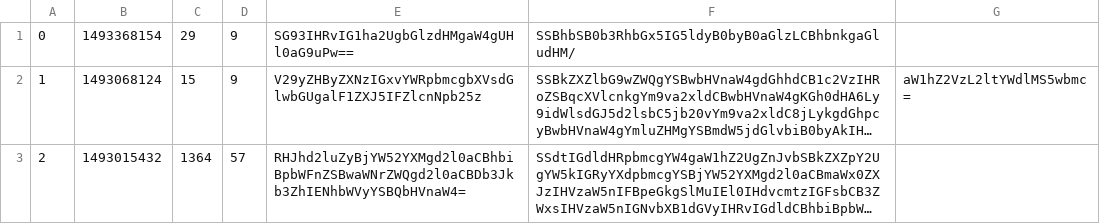
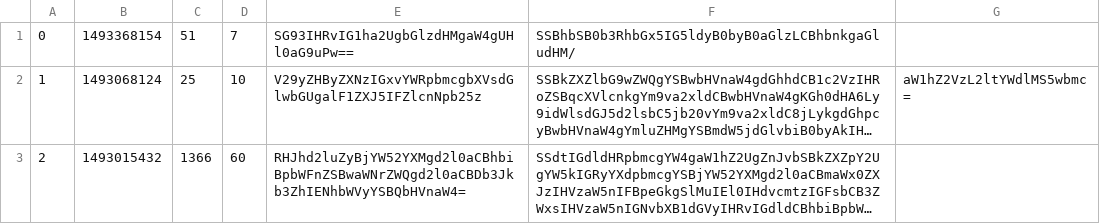
Before and after one commit to KataBucsai/AskMate-project-prismatic, a CSV file: data/question.csv, drawn as a sheet; long unchanged cells end in …; the diff names each change by its address in the sheet, - before the commit and + after, or states it on an @@ line.

Commit message:
implemented question vote down, answer vote up and down

```diff
--- a/data/question.csv
+++ b/data/question.csv
-C1: 29
+C1: 51
-D1: 9
+D1: 7
-C2: 15
+C2: 25
-D2: 9
+D2: 10
-C3: 1364
+C3: 1366
-D3: 57
+D3: 60
```
Also changed, not shown: data/answer.csv, 2 other files.
